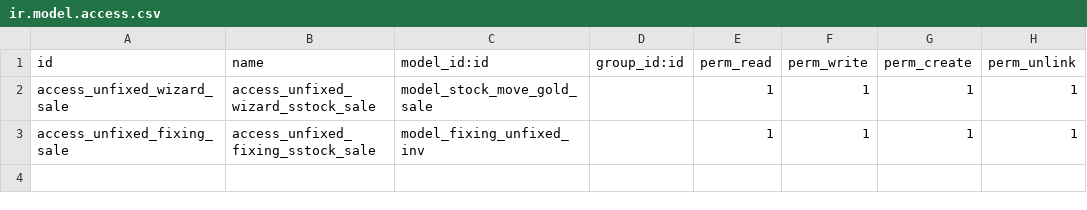
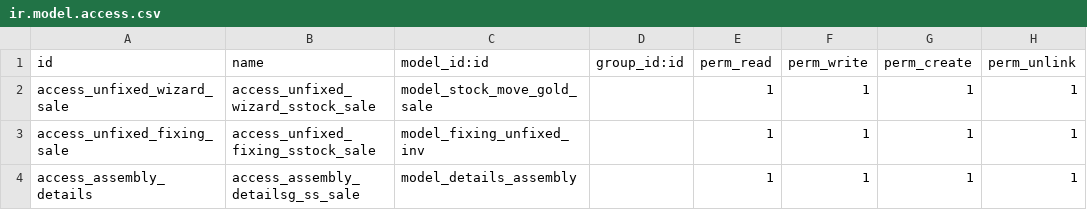
Before and after one commit to hadeelmahmoud11/alsokhon, a CSV file: gold_sales/security/ir.model.access.csv, drawn as a sheet; the diff names each change by its address in the sheet, - before the commit and + after, or states it on an @@ line.

Commit message:
update sale assemply

```diff
--- a/gold_sales/security/ir.model.access.csv
+++ b/gold_sales/security/ir.model.access.csv
+row 4: access_assembly_details | access_assembly_detailsg_ss_sale | model_details_assembly |  | 1 | 1 | 1 | 1
```
Also changed, not shown: 6 other files.
